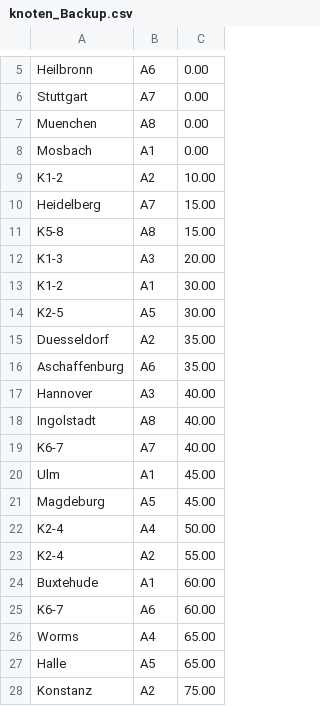
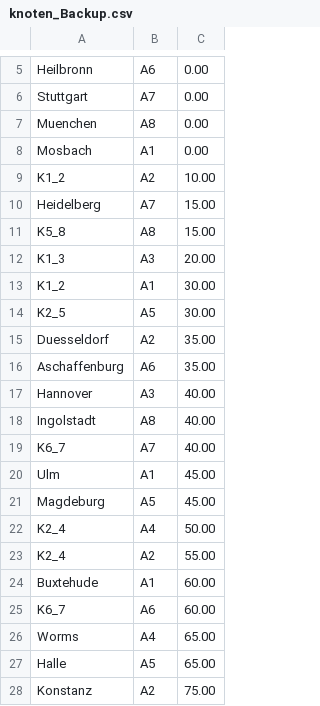
Before and after one commit to FloThinksPi/Autobahn.C, a CSV file: bin/Backup/knoten_Backup.csv, drawn as a sheet; only a part is shown, gaps mark what is left out; the diff covers the shown part only.

```diff
--- a/bin/Backup/knoten_Backup.csv
+++ b/bin/Backup/knoten_Backup.csv
@@ -8,8 +8,8 @@ Muenchen,A8,0.00
 Mosbach,A1,0.00
-K1-2,A2,10.00
+K1_2,A2,10.00
 Heidelberg,A7,15.00
-K5-8,A8,15.00
-K1-3,A3,20.00
-K1-2,A1,30.00
-K2-5,A5,30.00
+K5_8,A8,15.00
+K1_3,A3,20.00
+K1_2,A1,30.00
+K2_5,A5,30.00
 Duesseldorf,A2,35.00
@@ -18,9 +18,9 @@ Hannover,A3,40.00
 Ingolstadt,A8,40.00
-K6-7,A7,40.00
+K6_7,A7,40.00
 Ulm,A1,45.00
 Magdeburg,A5,45.00
-K2-4,A4,50.00
-K2-4,A2,55.00
+K2_4,A4,50.00
+K2_4,A2,55.00
 Buxtehude,A1,60.00
-K6-7,A6,60.00
+K6_7,A6,60.00
 Worms,A4,65.00
```
Also changed, not shown: 9 edited cells elsewhere in this file, bin/knoten.csv, 10 other files.
